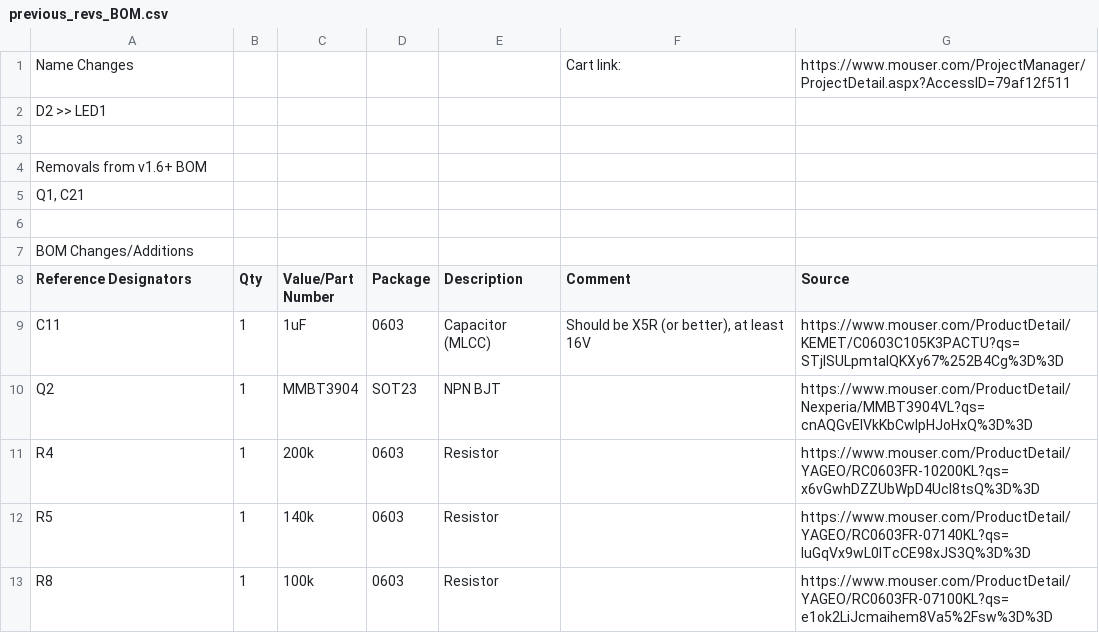
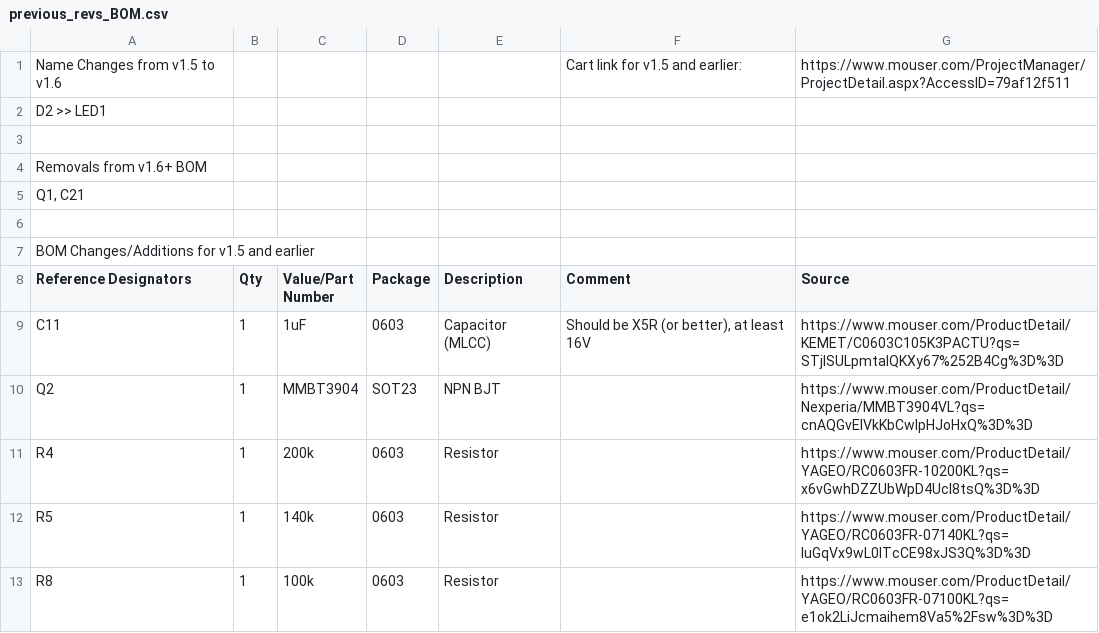
Before and after one commit to MouseBiteLabs/Game-Boy-Pocket-Color, a CSV file: previous_revs_BOM.csv, drawn as a sheet.

Commit message:
Add files via upload

```diff
--- a/previous_revs_BOM.csv
+++ b/previous_revs_BOM.csv
@@ -1,2 +1,2 @@
-Name Changes,,,,,Cart link:,https://www.mouser.com/ProjectManager/ProjectDetail.aspx?AccessID=79af12f511
+Name Changes from v1.5 to v1.6,,,,,Cart link for v1.5 and earlier:,https://www.mouser.com/ProjectManager/ProjectDetail.aspx?AccessID=79af12f511
 D2 >> LED1,,,,,,
@@ -6,3 +6,3 @@ Removals from v1.6+ BOM,,,,,,
 ,,,,,,
-BOM Changes/Additions,,,,,,
+BOM Changes/Additions for v1.5 and earlier,,,,,,
 Reference Designators,Qty,Value/Part Number,Package,Description,Comment,Source
```
